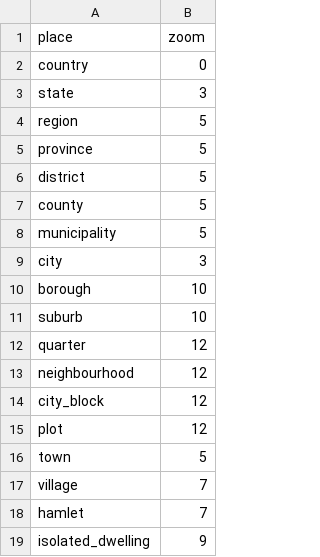
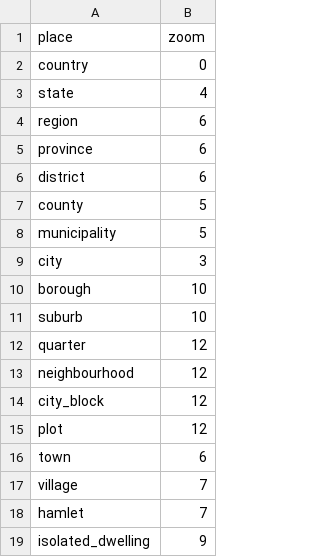
Before and after one commit to DmitryMI/OsmVisualizerBackend, a CSV file: query/place.csv, drawn as a sheet; only a part is shown.

```diff
--- a/query/place.csv
+++ b/query/place.csv
@@ -2,6 +2,6 @@ place,zoom
 country,0
-state,3
-region,5
-province,5
-district,5
+state,4
+region,6
+province,6
+district,6
 county,5
@@ -15,3 +15,3 @@ city_block,12
 plot,12
-town,5
+town,6
 village,7
```
Also changed, not shown: 6 other files.
